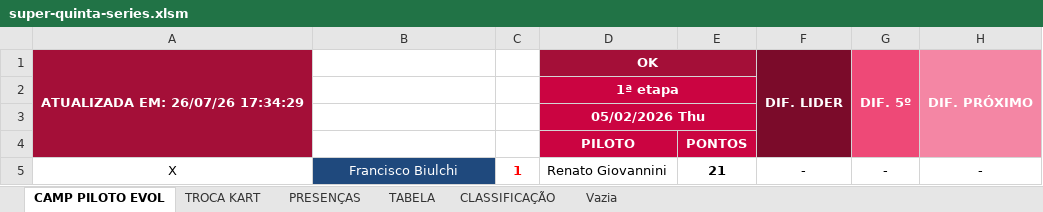
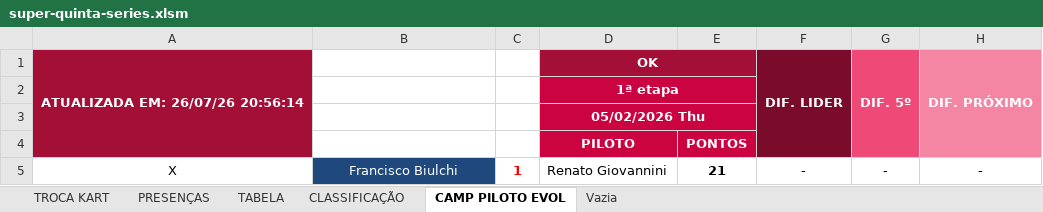
Before and after one commit to defariaaparecido/campeonatos-kart, an Excel workbook: super-quinta-series.xlsm, sheet CAMP PILOTO EVOL, drawn as a sheet; only a part is shown; values as stored, in another font and other column widths than the file's, no borders; charts and pictures not drawn; the diff names each change by its address in the sheet, - before the commit and + after, or states it on an @@ line.

Commit message:
Add files via upload

```diff
--- a/super-quinta-series.xlsm (sheet CAMP PILOTO EVOL)
+++ b/super-quinta-series.xlsm (sheet CAMP PILOTO EVOL)
@@ sheet tab order changed: TROCA KART | PRESENÇAS | TABELA | CLASSIFICAÇÃO | CAMP PILOTO EVOL | Vazia @@
-A1: ATUALIZADA EM: 26/07/26 17:34:29
+A1: ATUALIZADA EM: 26/07/26 20:56:14
```
Also changed, not shown: charts or pictures.
